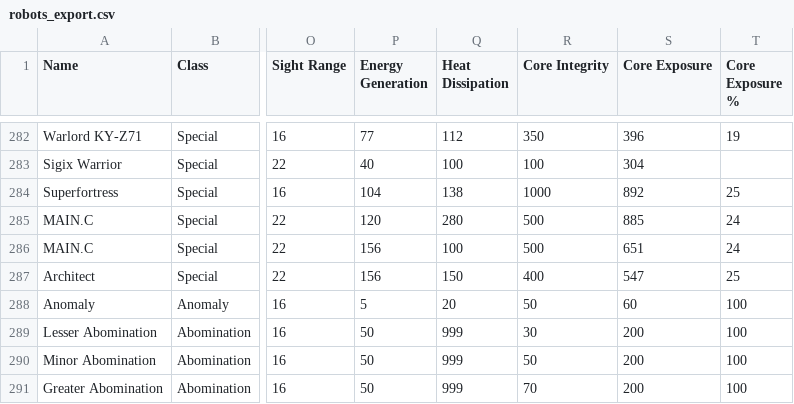
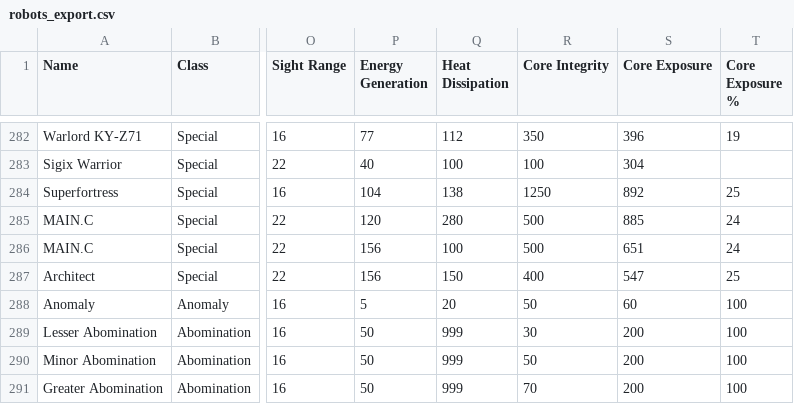
Before and after one commit to noemica/cog-minder, a CSV file: utils/robots_export.csv, drawn as a sheet; only a part is shown, gaps mark what is left out; the diff names each change by its address in the sheet, - before the commit and + after, or states it on an @@ line.

Commit message:
Update superfortress integrity

```diff
--- a/utils/robots_export.csv
+++ b/utils/robots_export.csv
-R284 (Core Integrity): 1000
+R284 (Core Integrity): 1250
```
Also changed, not shown: 1 other file.
